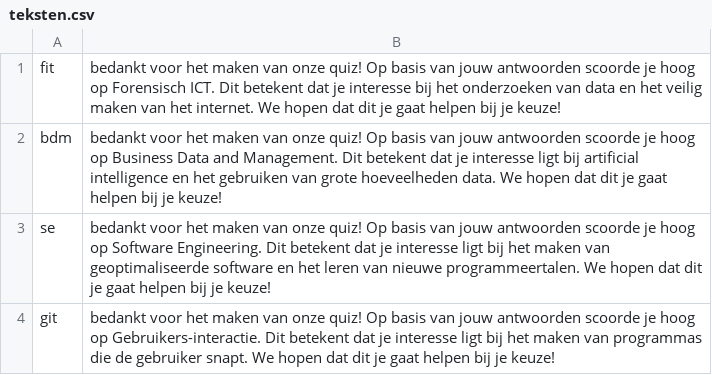
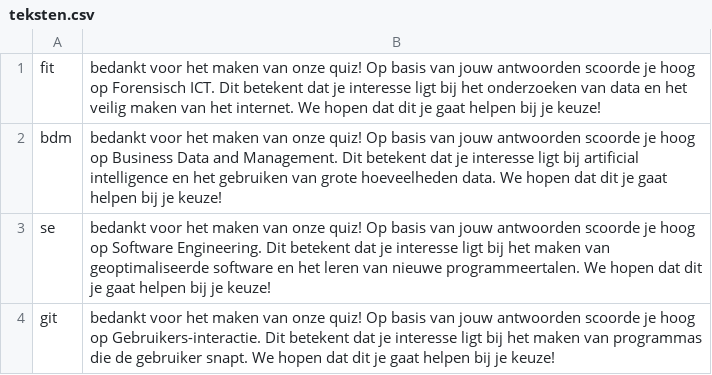
Before and after one commit to bramvanuldenn/Sorteerhoed, a CSV file: data/teksten.csv, drawn as a sheet.

```diff
--- a/data/teksten.csv
+++ b/data/teksten.csv
@@ -1,2 +1,2 @@
-fit,bedankt voor het maken van onze quiz! Op basis van jouw antwoorden scoorde je hoog op Forensisch ICT. Dit betekent dat je interesse bij het onderzoeken van data en het veilig maken van het internet. We hopen dat dit je gaat helpen bij je keuze!
+fit,bedankt voor het maken van onze quiz! Op basis van jouw antwoorden scoorde je hoog op Forensisch ICT. Dit betekent dat je interesse ligt bij het onderzoeken van data en het veilig maken van het internet. We hopen dat dit je gaat helpen bij je keuze!
 bdm,bedankt voor het maken van onze quiz! Op basis van jouw antwoorden scoorde je hoog op Business Data and Management. Dit betekent dat je interesse ligt bij artificial intelligence en het gebruiken van grote hoeveelheden data. We hopen dat dit je gaat helpen bij je keuze!
```
Also changed, not shown: data/scores.csv, data/vragen.csv, 6 other files.
